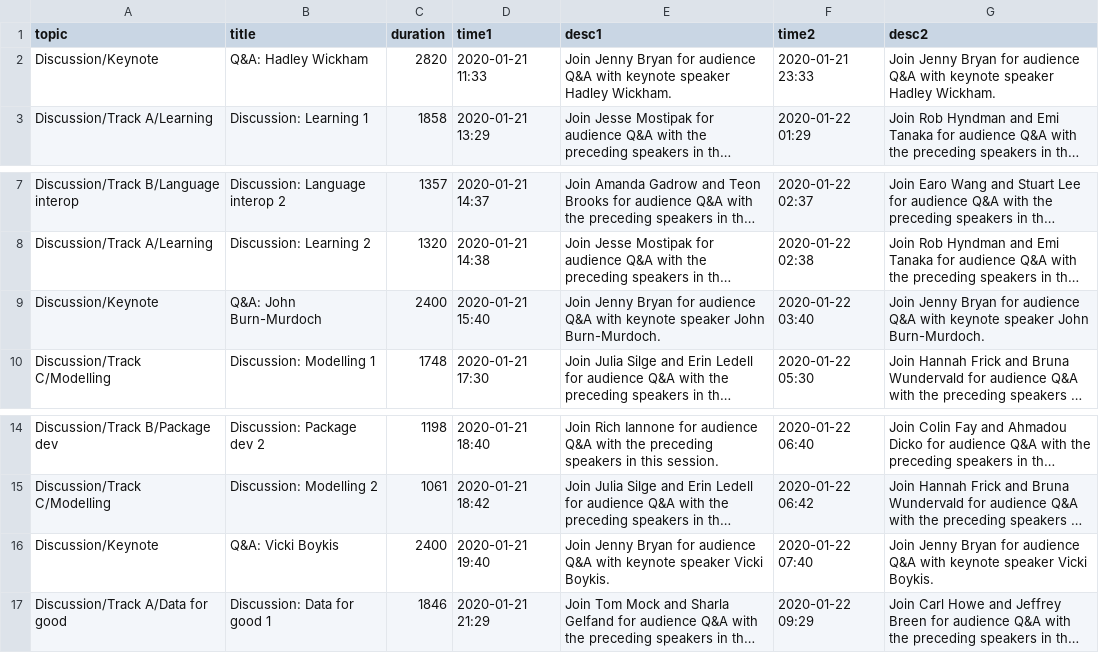
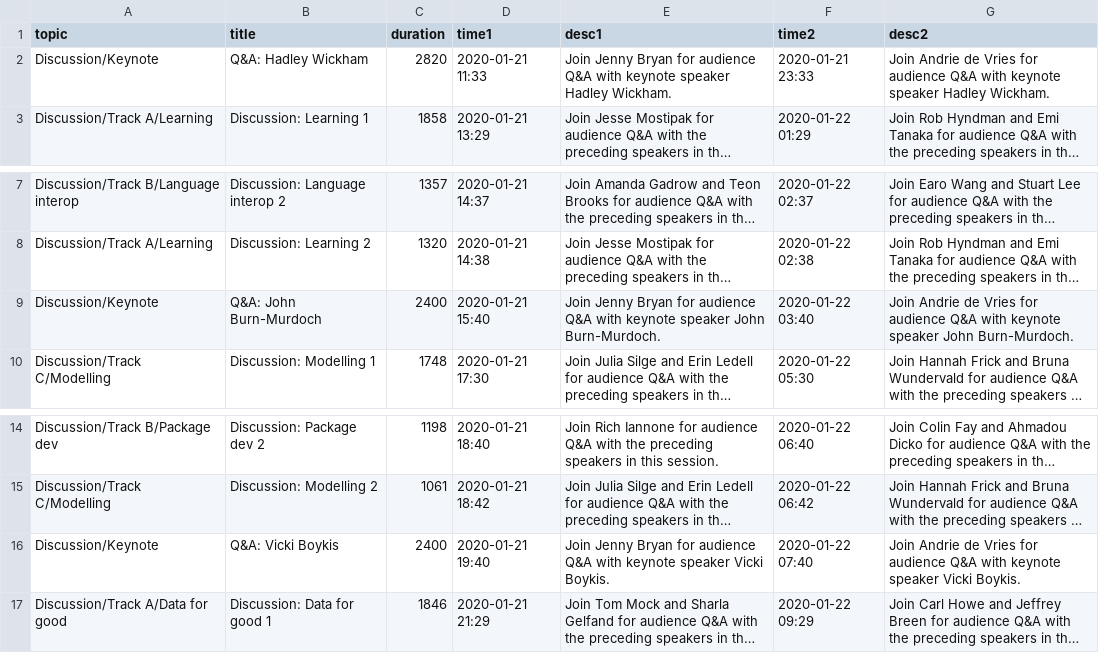
Before and after one commit to rstudio/rstudio-global-2021-program, a CSV file: discussion_sessions.csv, drawn as a sheet; only a part is shown, gaps mark what is left out; long unchanged cells end in …; the diff names each change by its address in the sheet, - before the commit and + after, or states it on an @@ line.

```diff
--- a/discussion_sessions.csv
+++ b/discussion_sessions.csv
-G2 (desc2): Join Jenny Bryan for audience…
+G2 (desc2): Join Andrie de Vries for audience…
-G9 (desc2): Join Jenny Bryan for audience…
+G9 (desc2): Join Andrie de Vries for audience…
-G16 (desc2): Join Jenny Bryan for audience…
+G16 (desc2): Join Andrie de Vries for audience…
```
Also changed, not shown: 4 other files.
